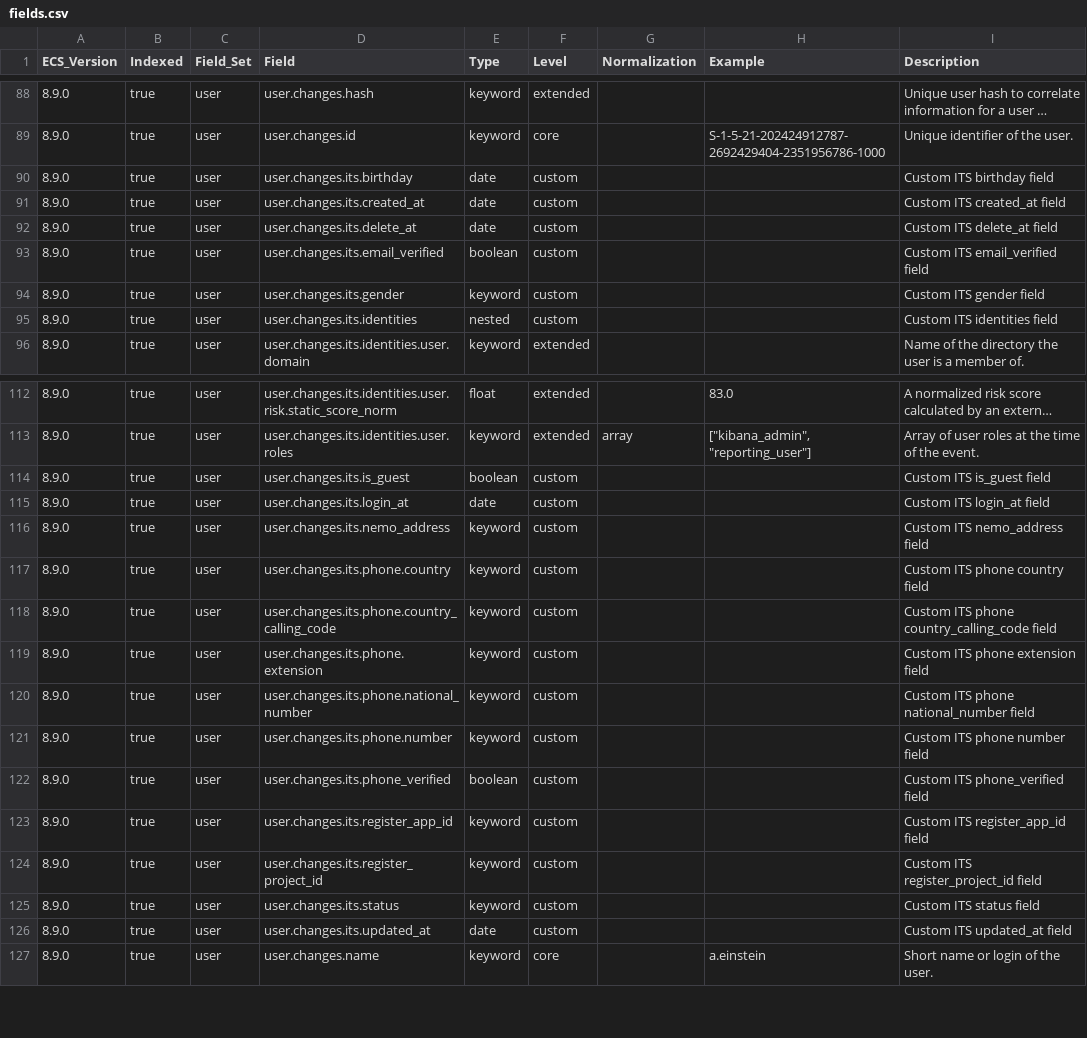
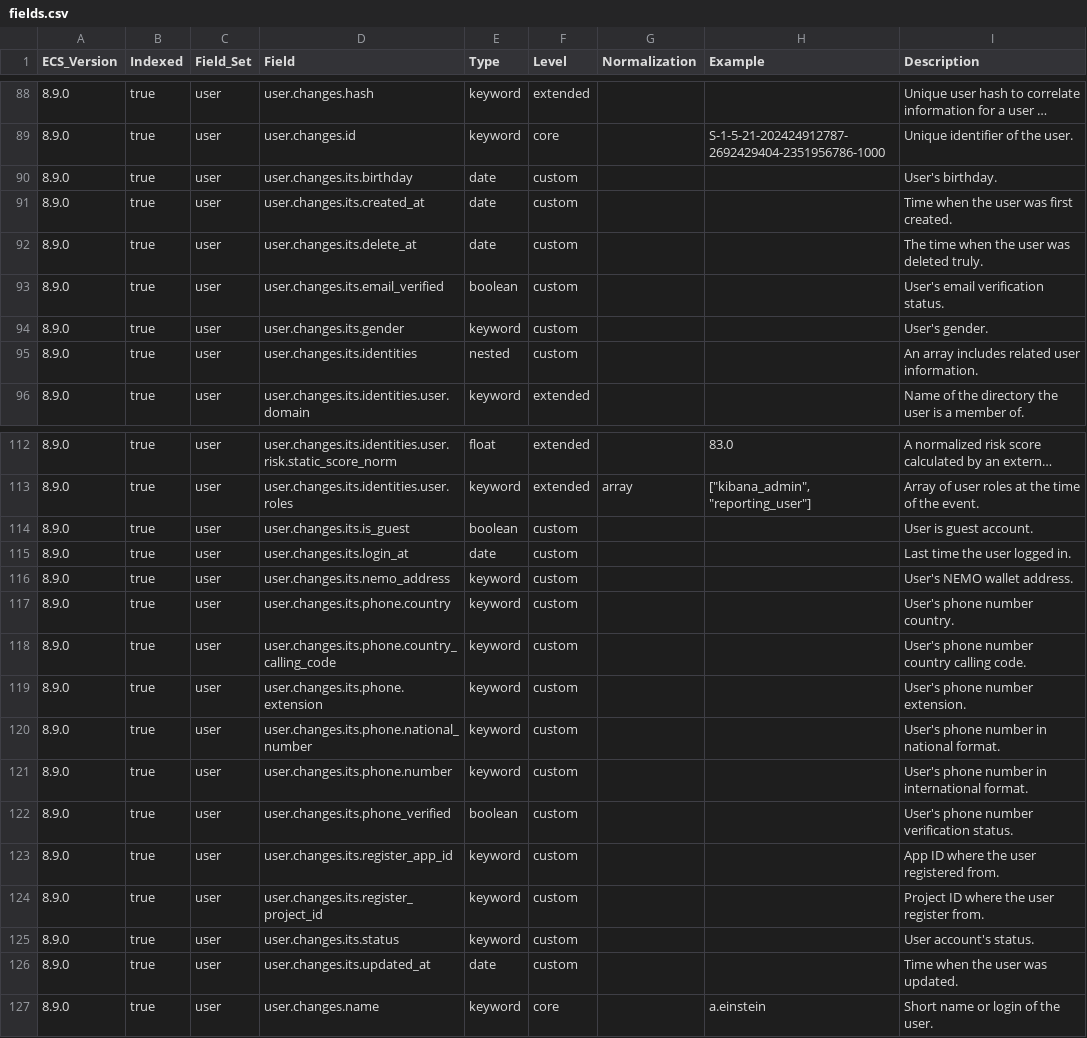
Before and after one commit to itcgosucorp/ITS-ecs, a CSV file: its/schemas/user-profile/generated/csv/fields.csv, drawn as a sheet; only a part is shown, gaps mark what is left out; long unchanged cells end in …; the diff covers the shown part only.

Commit message:
chore: update user.its description

```diff
--- a/its/schemas/user-profile/generated/csv/fields.csv
+++ b/its/schemas/user-profile/generated/csv/fields.csv
@@ -89,8 +89,8 @@ ECS_Version,Indexed,Field_Set,Field,Type,Level,Normalization,Example,Description
 8.9.0,true,user,user.changes.id,keyword,core,,S-1-5-21-202424912787-2692429404-2351956786-1000,Unique identifier of the user.
-8.9.0,true,user,user.changes.its.birthday,date,custom,,,Custom ITS birthday field
-8.9.0,true,user,user.changes.its.created_at,date,custom,,,Custom ITS created_at field
-8.9.0,true,user,user.changes.its.delete_at,date,custom,,,Custom ITS delete_at field
-8.9.0,true,user,user.changes.its.email_verified,boolean,custom,,,Custom ITS email_verified field
-8.9.0,true,user,user.changes.its.gender,keyword,custom,,,Custom ITS gender field
-8.9.0,true,user,user.changes.its.identities,nested,custom,,,Custom ITS identities field
+8.9.0,true,user,user.changes.its.birthday,date,custom,,,User's birthday.
+8.9.0,true,user,user.changes.its.created_at,date,custom,,,Time when the user was first created.
+8.9.0,true,user,user.changes.its.delete_at,date,custom,,,The time when the user was deleted truly.
+8.9.0,true,user,user.changes.its.email_verified,boolean,custom,,,User's email verification status.
+8.9.0,true,user,user.changes.its.gender,keyword,custom,,,User's gender.
+8.9.0,true,user,user.changes.its.identities,nested,custom,,,An array includes related user information.
 8.9.0,true,user,user.changes.its.identities.user.domain,keyword,extended,,,Name of the directory the user is a member of.
@@ -113,15 +113,15 @@ ECS_Version,Indexed,Field_Set,Field,Type,Level,Normalization,Example,Description
 8.9.0,true,user,user.changes.its.identities.user.roles,keyword,extended,array,"[""kibana_admin"", ""reporting_user""]",Array of user roles at the time of the event.
-8.9.0,true,user,user.changes.its.is_guest,boolean,custom,,,Custom ITS is_guest field
-8.9.0,true,user,user.changes.its.login_at,date,custom,,,Custom ITS login_at field
-8.9.0,true,user,user.changes.its.nemo_address,keyword,custom,,,Custom ITS nemo_address field
-8.9.0,true,user,user.changes.its.phone.country,keyword,custom,,,Custom ITS phone country field
-8.9.0,true,user,user.changes.its.phone.country_calling_code,keyword,custom,,,Custom ITS phone country_calling_code field
-8.9.0,true,user,user.changes.its.phone.extension,keyword,custom,,,Custom ITS phone extension field
-8.9.0,true,user,user.changes.its.phone.national_number,keyword,custom,,,Custom ITS phone national_number field
-8.9.0,true,user,user.changes.its.phone.number,keyword,custom,,,Custom ITS phone number field
-8.9.0,true,user,user.changes.its.phone_verified,boolean,custom,,,Custom ITS phone_verified field
-8.9.0,true,user,user.changes.its.register_app_id,keyword,custom,,,Custom ITS register_app_id field
-8.9.0,true,user,user.changes.its.register_project_id,keyword,custom,,,Custom ITS register_project_id field
-8.9.0,true,user,user.changes.its.status,keyword,custom,,,Custom ITS status field
-8.9.0,true,user,user.changes.its.updated_at,date,custom,,,Custom ITS updated_at field
+8.9.0,true,user,user.changes.its.is_guest,boolean,custom,,,User is guest account.
+8.9.0,true,user,user.changes.its.login_at,date,custom,,,Last time the user logged in.
+8.9.0,true,user,user.changes.its.nemo_address,keyword,custom,,,User's NEMO wallet address.
+8.9.0,true,user,user.changes.its.phone.country,keyword,custom,,,User's phone number country.
+8.9.0,true,user,user.changes.its.phone.country_calling_code,keyword,custom,,,User's phone number country calling code.
+8.9.0,true,user,user.changes.its.phone.extension,keyword,custom,,,User's phone number extension.
+8.9.0,true,user,user.changes.its.phone.national_number,keyword,custom,,,User's phone number in national format.
+8.9.0,true,user,user.changes.its.phone.number,keyword,custom,,,User's phone number in international format.
+8.9.0,true,user,user.changes.its.phone_verified,boolean,custom,,,User's phone number verification status.
+8.9.0,true,user,user.changes.its.register_app_id,keyword,custom,,,App ID where the user registered from.
+8.9.0,true,user,user.changes.its.register_project_id,keyword,custom,,,Project ID where the user register from.
+8.9.0,true,user,user.changes.its.status,keyword,custom,,,User account's status.
+8.9.0,true,user,user.changes.its.updated_at,date,custom,,,Time when the user was updated.
 8.9.0,true,user,user.changes.name,keyword,core,,a.einstein,Short name or login of the user.
```
Also changed, not shown: 57 edited cells elsewhere in this file, 6 other files.
